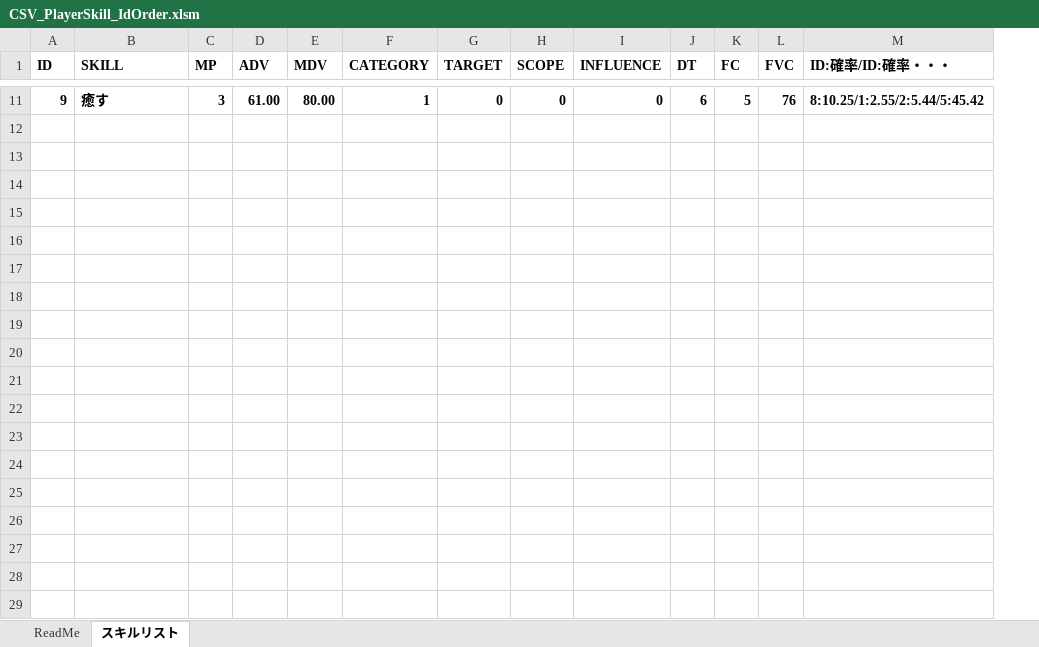
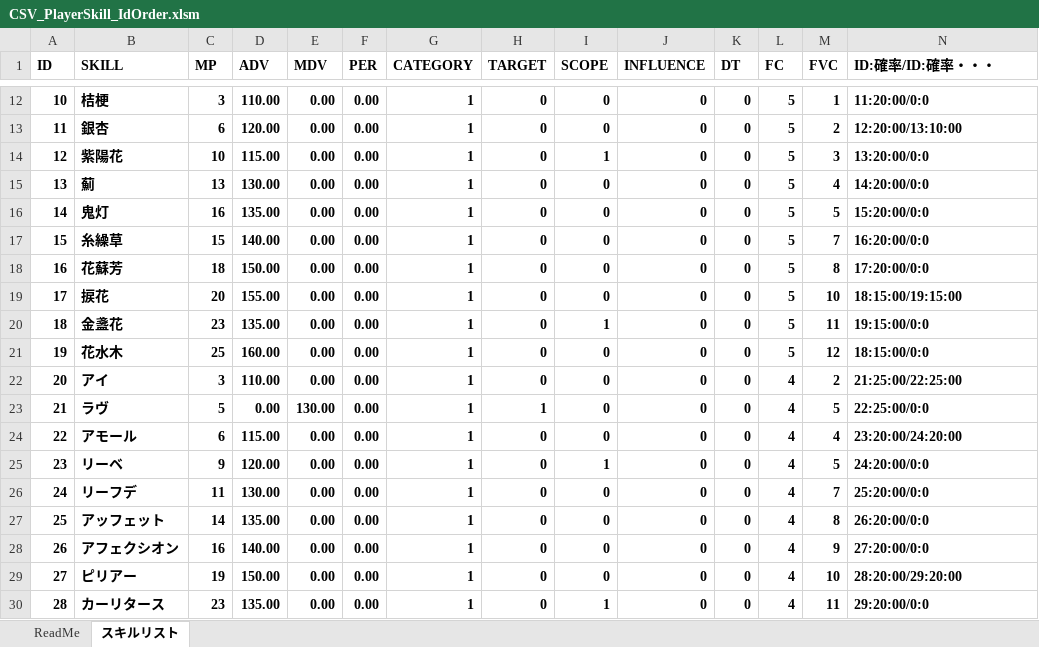
Before and after one commit to yakishi/Feeling, an Excel workbook: Tools/CSV_PlayerSkill_IdOrder.xlsm, sheet スキルリスト, drawn as a sheet; only a part is shown, gaps mark what is left out; values as stored, in another font and other column widths than the file's, no borders; charts and pictures not drawn; addresses are those after the commit; the diff covers the shown part only; the diff names each change by its address in the sheet, - before the commit and + after, or states it on an @@ line.

```diff
--- a/Tools/CSV_PlayerSkill_IdOrder.xlsm (sheet スキルリスト)
+++ b/Tools/CSV_PlayerSkill_IdOrder.xlsm (sheet スキルリスト)
+column F (PER), row 12: 0.00
@@ column A (ID) renumbered in row 12 @@
-B12 (SKILL): 癒す
+B12 (SKILL): 桔梗
-D12 (ADV): 61.00
+D12 (ADV): 110.00
-E12 (MDV): 80.00
+E12 (MDV): 0.00
-K12 (DT): 6
+K12 (DT): 0
-M12 (FVC): 76
+M12 (FVC): 1
-N12 (ID:確率/ID:確率・・・): 8:10.25/1:2.55/2:5.44/5:45.42
+N12 (ID:確率/ID:確率・・・): 11:20:00/0:0
+row 13: 11 | 銀杏 | 6 | 120.00 | 0.00 | 0.00 | 1 | 0 | 0 | 0 | 0 | 5 | 2 | 12:20:00/13:10:00
+row 14: 12 | 紫陽花 | 10 | 115.00 | 0.00 | 0.00 | 1 | 0 | 1 | 0 | 0 | 5 | 3 | 13:20:00/0:0
+row 15: 13 | 薊 | 13 | 130.00 | 0.00 | 0.00 | 1 | 0 | 0 | 0 | 0 | 5 | 4 | 14:20:00/0:0
+row 16: 14 | 鬼灯 | 16 | 135.00 | 0.00 | 0.00 | 1 | 0 | 0 | 0 | 0 | 5 | 5 | 15:20:00/0:0
+row 17: 15 | 糸繰草 | 15 | 140.00 | 0.00 | 0.00 | 1 | 0 | 0 | 0 | 0 | 5 | 7 | 16:20:00/0:0
+row 18: 16 | 花蘇芳 | 18 | 150.00 | 0.00 | 0.00 | 1 | 0 | 0 | 0 | 0 | 5 | 8 | 17:20:00/0:0
+row 19: 17 | 捩花 | 20 | 155.00 | 0.00 | 0.00 | 1 | 0 | 0 | 0 | 0 | 5 | 10 | 18:15:00/19:15:00
+row 20: 18 | 金盞花 | 23 | 135.00 | 0.00 | 0.00 | 1 | 0 | 1 | 0 | 0 | 5 | 11 | 19:15:00/0:0
+row 21: 19 | 花水木 | 25 | 160.00 | 0.00 | 0.00 | 1 | 0 | 0 | 0 | 0 | 5 | 12 | 18:15:00/0:0
+row 22: 20 | アイ | 3 | 110.00 | 0.00 | 0.00 | 1 | 0 | 0 | 0 | 0 | 4 | 2 | 21:25:00/22:25:00
+row 23: 21 | ラヴ | 5 | 0.00 | 130.00 | 0.00 | 1 | 1 | 0 | 0 | 0 | 4 | 5 | 22:25:00/0:0
+row 24: 22 | アモール | 6 | 115.00 | 0.00 | 0.00 | 1 | 0 | 0 | 0 | 0 | 4 | 4 | 23:20:00/24:20:00
+row 25: 23 | リーベ | 9 | 120.00 | 0.00 | 0.00 | 1 | 0 | 1 | 0 | 0 | 4 | 5 | 24:20:00/0:0
+row 26: 24 | リーフデ | 11 | 130.00 | 0.00 | 0.00 | 1 | 0 | 0 | 0 | 0 | 4 | 7 | 25:20:00/0:0
+row 27: 25 | アッフェット | 14 | 135.00 | 0.00 | 0.00 | 1 | 0 | 0 | 0 | 0 | 4 | 8 | 26:20:00/0:0
+row 28: 26 | アフェクシオン | 16 | 140.00 | 0.00 | 0.00 | 1 | 0 | 0 | 0 | 0 | 4 | 9 | 27:20:00/0:0
+row 29: 27 | ピリアー | 19 | 150.00 | 0.00 | 0.00 | 1 | 0 | 0 | 0 | 0 | 4 | 10 | 28:20:00/29:20:00
+row 30: 28 | カーリタース | 23 | 135.00 | 0.00 | 0.00 | 1 | 0 | 1 | 0 | 0 | 4 | 11 | 29:20:00/0:0
```
Also changed, not shown: 56 added rows and 9 removed rows elsewhere in this sheet, charts or pictures, 11 other files.
